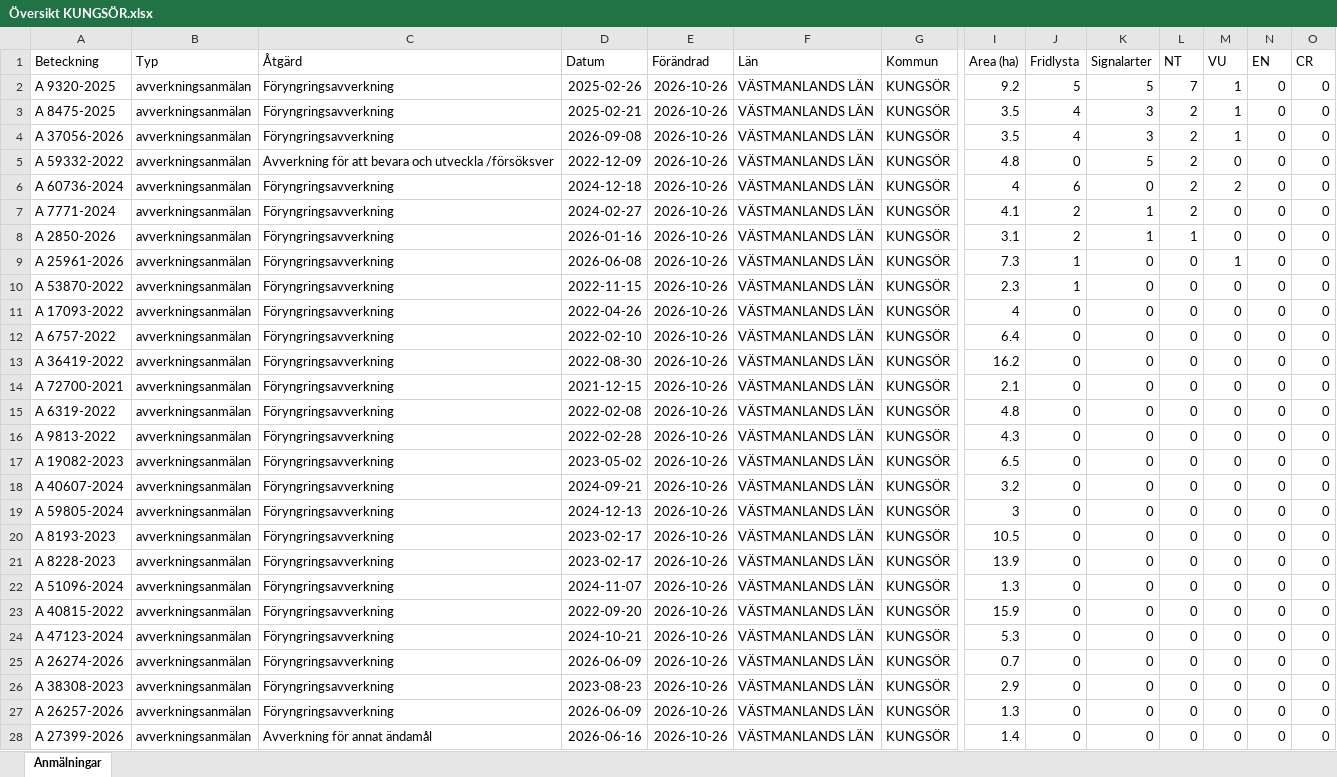
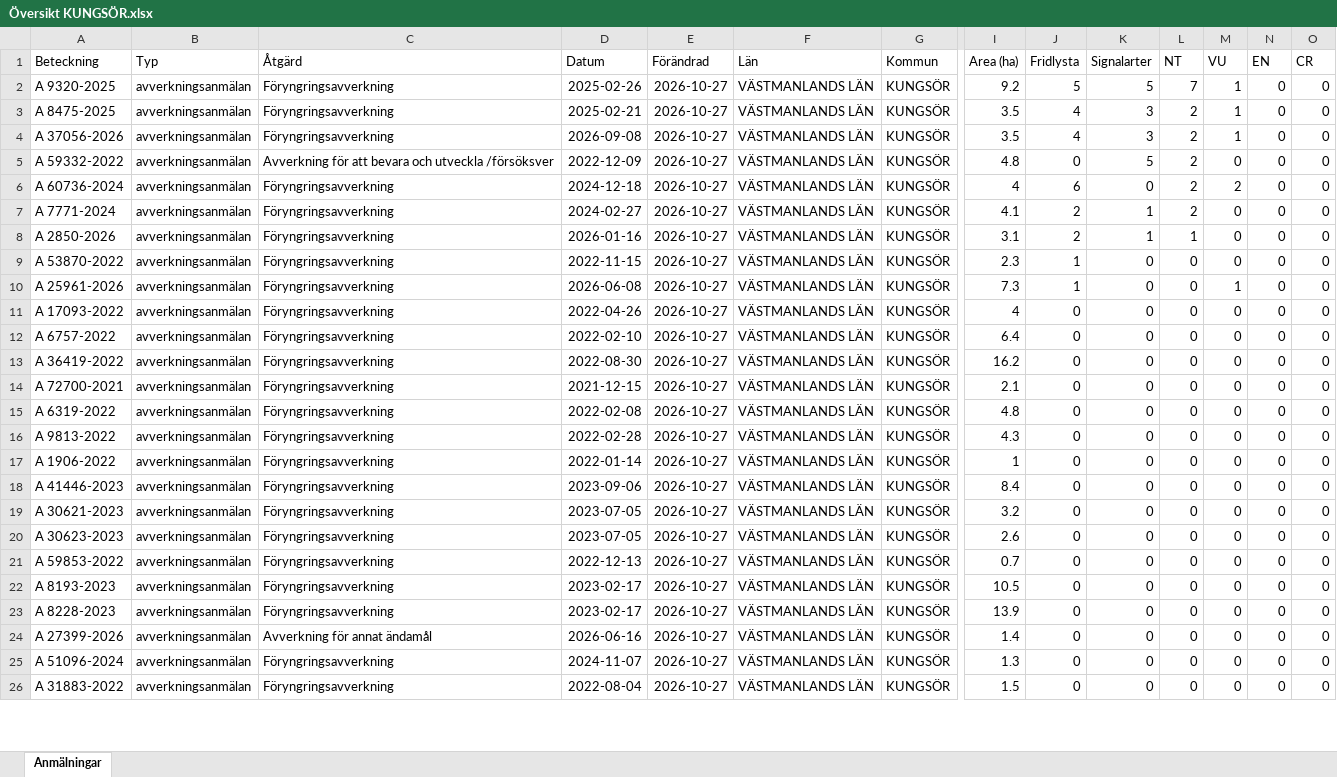
Before and after one commit to klasma/Logging_1960, an Excel workbook: Översikt KUNGSÖR.xlsx, sheet Anmälningar, drawn as a sheet; only a part is shown, gaps mark what is left out; values as stored, in another font and other column widths than the file's, no borders; removed rows and columns are numbered as before the commit, all else as after; rows hold the shown columns only; the diff covers the shown part only; the diff names each change by its address in the sheet, - before the commit and + after, or states it on an @@ line.

```diff
--- a/Översikt KUNGSÖR.xlsx (sheet Anmälningar)
+++ b/Översikt KUNGSÖR.xlsx (sheet Anmälningar)
-E2:E8 (Förändrad): 2026-10-26
+E2:E8 (Förändrad): 2026-10-27
-row 9: A 25961-2026 | avverkningsanmälan | Föryngringsavverkning | 2026-06-08 | 2026-10-26 | VÄSTMANLANDS LÄN | KUNGSÖR | 7.3 | 1 | 0 | 0 | 1 | 0 | 0
-E9 (Förändrad): 2026-10-26
+E9 (Förändrad): 2026-10-27
+row 10: A 25961-2026 | avverkningsanmälan | Föryngringsavverkning | 2026-06-08 | 2026-10-27 | VÄSTMANLANDS LÄN | KUNGSÖR | 7.3 | 1 | 0 | 0 | 1 | 0 | 0
-E11:E16 (Förändrad): 2026-10-26
+E11:E16 (Förändrad): 2026-10-27
+row 17: A 1906-2022 | avverkningsanmälan | Föryngringsavverkning | 2022-01-14 | 2026-10-27 | VÄSTMANLANDS LÄN | KUNGSÖR | 1 | 0 | 0 | 0 | 0 | 0 | 0
-A18 (Beteckning): A 19082-2023
+A18 (Beteckning): A 41446-2023
-D18 (Datum): 2023-05-02
+D18 (Datum): 2023-09-06
-E18:E19 (Förändrad): 2026-10-26
+E18:E19 (Förändrad): 2026-10-27
-I18 (Area (ha)): 6.5
+I18 (Area (ha)): 8.4
-A19 (Beteckning): A 40607-2024
+A19 (Beteckning): A 30621-2023
-D19 (Datum): 2024-09-21
+D19 (Datum): 2023-07-05
+row 20: A 30623-2023 | avverkningsanmälan | Föryngringsavverkning | 2023-07-05 | 2026-10-27 | VÄSTMANLANDS LÄN | KUNGSÖR | 2.6 | 0 | 0 | 0 | 0 | 0 | 0
-A21 (Beteckning): A 59805-2024
+A21 (Beteckning): A 59853-2022
-D21 (Datum): 2024-12-13
+D21 (Datum): 2022-12-13
-E21:E23 (Förändrad): 2026-10-26
+E21:E23 (Förändrad): 2026-10-27
-I21 (Area (ha)): 3
+I21 (Area (ha)): 0.7
+row 24: A 27399-2026 | avverkningsanmälan | Avverkning för annat ändamål | 2026-06-16 | 2026-10-27 | VÄSTMANLANDS LÄN | KUNGSÖR | 1.4 | 0 | 0 | 0 | 0 | 0 | 0
-E25 (Förändrad): 2026-10-26
+E25 (Förändrad): 2026-10-27
-row 23: A 40815-2022 | avverkningsanmälan | Föryngringsavverkning | 2022-09-20 | 2026-10-26 | VÄSTMANLANDS LÄN | KUNGSÖR | 15.9 | 0 | 0 | 0 | 0 | 0 | 0
-row 24: A 47123-2024 | avverkningsanmälan | Föryngringsavverkning | 2024-10-21 | 2026-10-26 | VÄSTMANLANDS LÄN | KUNGSÖR | 5.3 | 0 | 0 | 0 | 0 | 0 | 0
-row 25: A 26274-2026 | avverkningsanmälan | Föryngringsavverkning | 2026-06-09 | 2026-10-26 | VÄSTMANLANDS LÄN | KUNGSÖR | 0.7 | 0 | 0 | 0 | 0 | 0 | 0
-A26 (Beteckning): A 38308-2023
+A26 (Beteckning): A 31883-2022
-D26 (Datum): 2023-08-23
+D26 (Datum): 2022-08-04
-E26 (Förändrad): 2026-10-26
+E26 (Förändrad): 2026-10-27
-I26 (Area (ha)): 2.9
+I26 (Area (ha)): 1.5
-row 27: A 26257-2026 | avverkningsanmälan | Föryngringsavverkning | 2026-06-09 | 2026-10-26 | VÄSTMANLANDS LÄN | KUNGSÖR | 1.3 | 0 | 0 | 0 | 0 | 0 | 0
-row 28: A 27399-2026 | avverkningsanmälan | Avverkning för annat ändamål | 2026-06-16 | 2026-10-26 | VÄSTMANLANDS LÄN | KUNGSÖR | 1.4 | 0 | 0 | 0 | 0 | 0 | 0
```
Also changed, not shown: 5 added rows, 3 removed rows and 128 edited cells elsewhere in this sheet, artfynd/A 2850-2026 artfynd.xlsx, artfynd/A 37056-2026 artfynd.xlsx, 50 other files.
